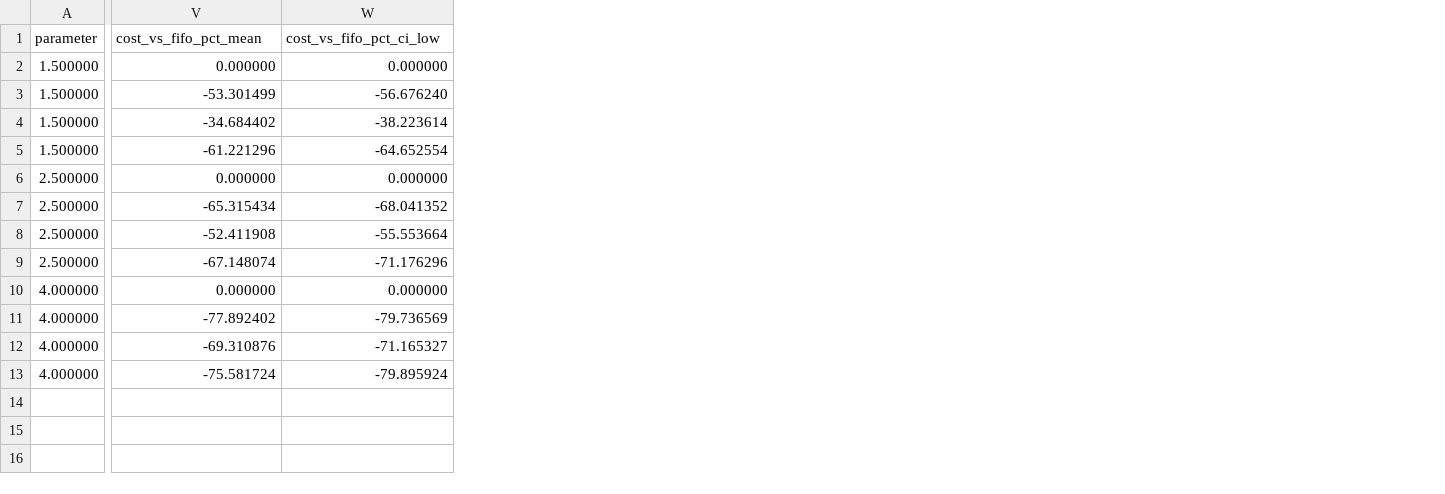
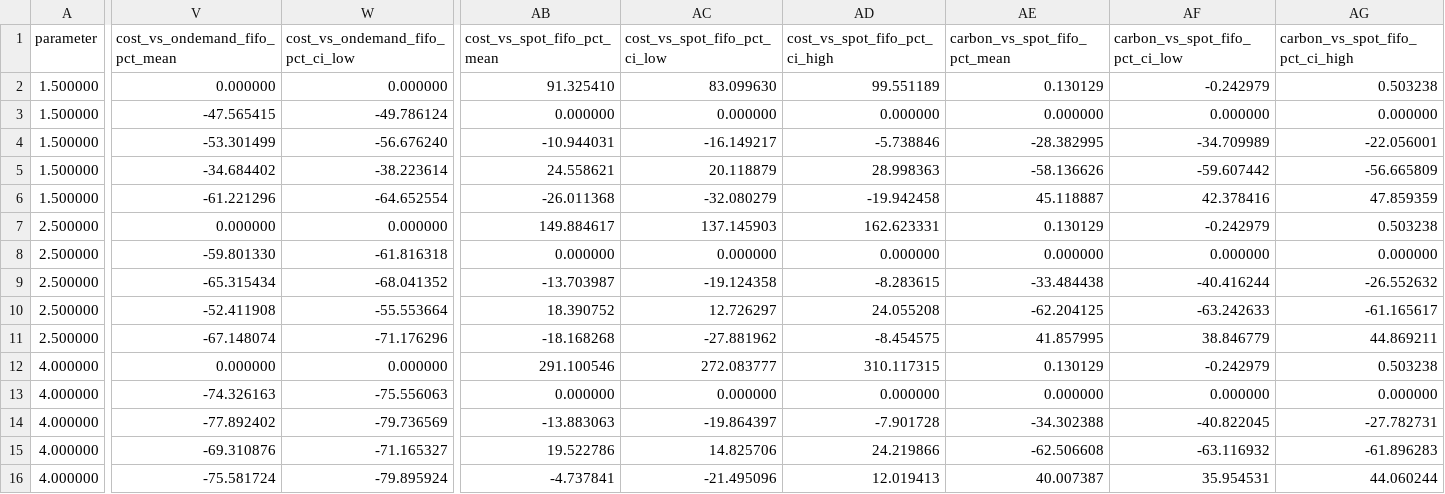
Before and after one commit to Chanakya-22/Greensched_carbon, a CSV file: docs/spot_multiplier_sweep.csv, drawn as a sheet; only a part is shown, gaps mark what is left out; addresses are those after the commit; rows hold the shown columns only; the diff covers the shown part only; the diff names each change by its address in the sheet, - before the commit and + after, or states it on an @@ line.

```diff
--- a/docs/spot_multiplier_sweep.csv
+++ b/docs/spot_multiplier_sweep.csv
+column AB (cost_vs_spot_fifo_pct_mean), row 2: 91.325410; rows 4-7: -10.944031 | 24.558621 | -26.011368 | 149.884617; rows 9-12: -13.703987 | 18.390752 | -18.168268 | 291.100546; rows 14-16: -13.883063 | 19.522786 | -4.737841
+column AC (cost_vs_spot_fifo_pct_ci_low), row 2: 83.099630; rows 4-7: -16.149217 | 20.118879 | -32.080279 | 137.145903; rows 9-12: -19.124358 | 12.726297 | -27.881962 | 272.083777; rows 14-16: -19.864397 | 14.825706 | -21.495096
+column AD (cost_vs_spot_fifo_pct_ci_high), row 2: 99.551189; rows 4-7: -5.738846 | 28.998363 | -19.942458 | 162.623331; rows 9-12: -8.283615 | 24.055208 | -8.454575 | 310.117315; rows 14-16: -7.901728 | 24.219866 | 12.019413
+column AE (carbon_vs_spot_fifo_pct_mean), row 2: 0.130129; rows 4-7: -28.382995 | -58.136626 | 45.118887 | 0.130129; rows 9-12: -33.484438 | -62.204125 | 41.857995 | 0.130129; rows 14-16: -34.302388 | -62.506608 | 40.007387
+column AF (carbon_vs_spot_fifo_pct_ci_low), row 2: -0.242979; rows 4-7: -34.709989 | -59.607442 | 42.378416 | -0.242979; rows 9-12: -40.416244 | -63.242633 | 38.846779 | -0.242979; rows 14-16: -40.822045 | -63.116932 | 35.954531
+column AG (carbon_vs_spot_fifo_pct_ci_high), row 2: 0.503238; rows 4-7: -22.056001 | -56.665809 | 47.859359 | 0.503238; rows 9-12: -26.552632 | -61.165617 | 44.869211 | 0.503238; rows 14-16: -27.782731 | -61.896283 | 44.060244
-V1: cost_vs_fifo_pct_mean
+V1: cost_vs_ondemand_fifo_pct_mean
-W1: cost_vs_fifo_pct_ci_low
+W1: cost_vs_ondemand_fifo_pct_ci_low
+row 3: 1.500000 | -47.565415 | -49.786124 | 0.000000 | 0.000000 | 0.000000 | 0.000000 | 0.000000 | 0.000000
+row 8: 2.500000 | -59.801330 | -61.816318 | 0.000000 | 0.000000 | 0.000000 | 0.000000 | 0.000000 | 0.000000
+row 13: 4.000000 | -74.326163 | -75.556063 | 0.000000 | 0.000000 | 0.000000 | 0.000000 | 0.000000 | 0.000000
```
Also changed, not shown: 4 edited cells elsewhere in this file, docs/model_comparison.csv, docs/spot_hazard_sweep.csv, 13 other files.
